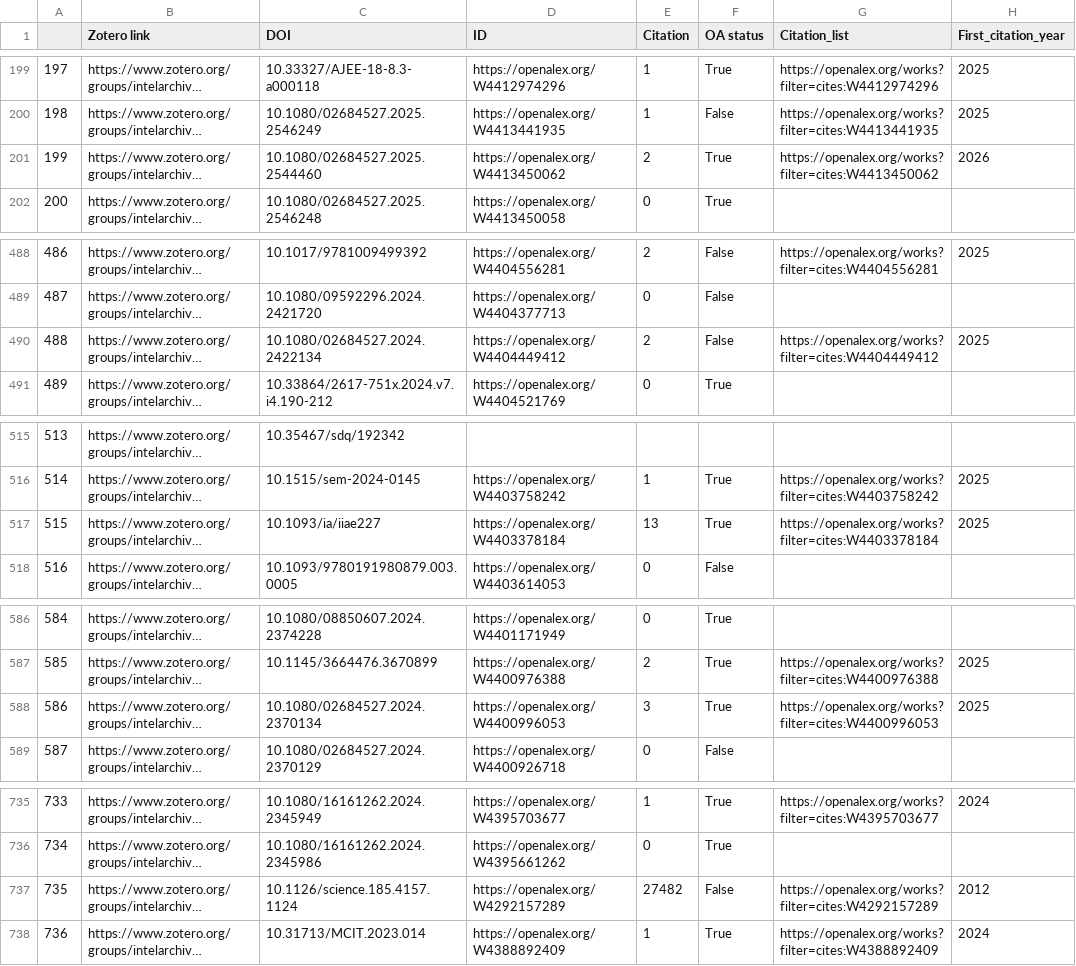
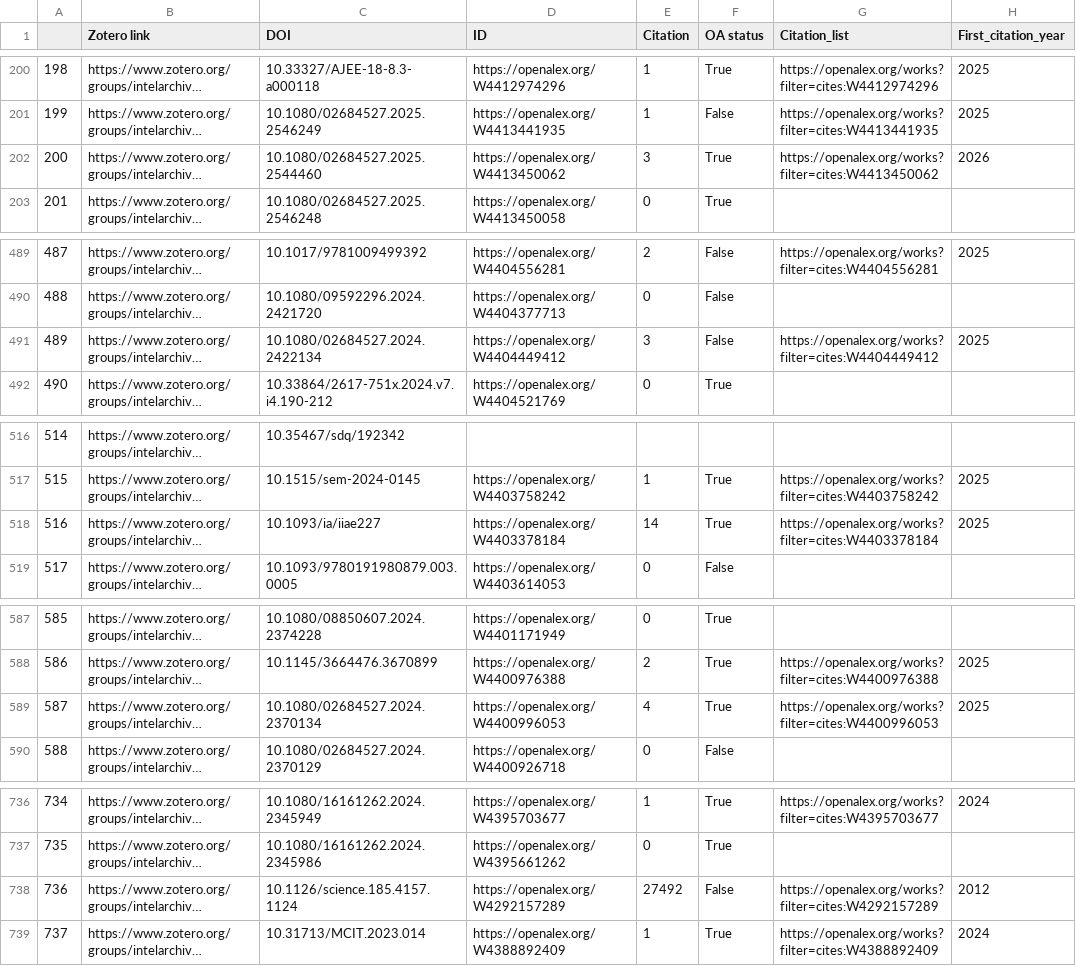
Before and after one commit to yusufaliozkan/clone-zotero-intelligence-bibliography, a CSV file: citations.csv, drawn as a sheet; only a part is shown, gaps mark what is left out; long unchanged cells end in …; addresses are those after the commit; the diff covers the shown part only; the diff names each change by its address in the sheet, - before the commit and + after, or states it on an @@ line.

```diff
--- a/citations.csv
+++ b/citations.csv
@@ column A renumbered from row 3 down @@
-E202 (Citation): 2
+E202 (Citation): 3
-E491 (Citation): 2
+E491 (Citation): 3
-E518 (Citation): 13
+E518 (Citation): 14
-E589 (Citation): 3
+E589 (Citation): 4
-E738 (Citation): 27482
+E738 (Citation): 27492
```
Also changed, not shown: 1 added row and 26 edited cells elsewhere in this file.
